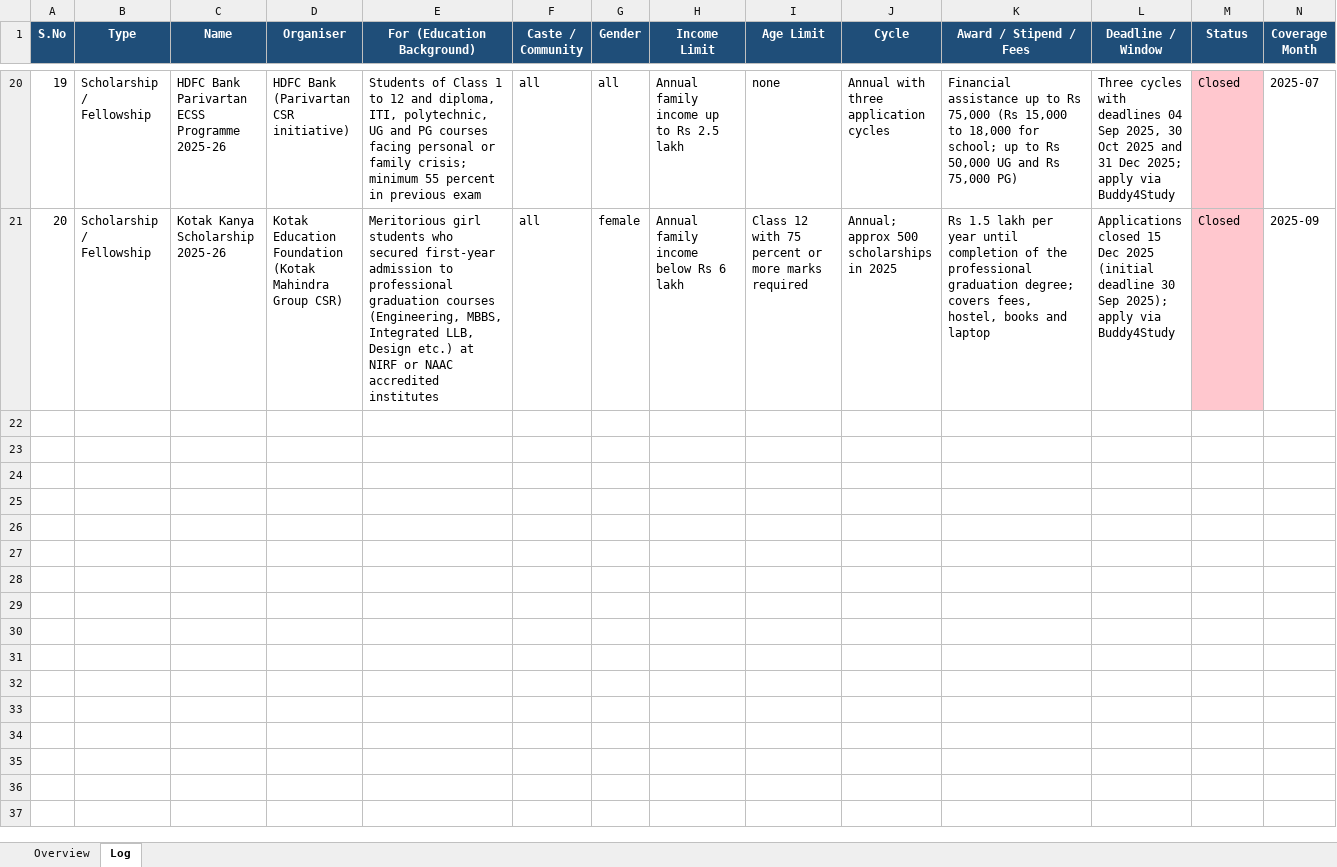
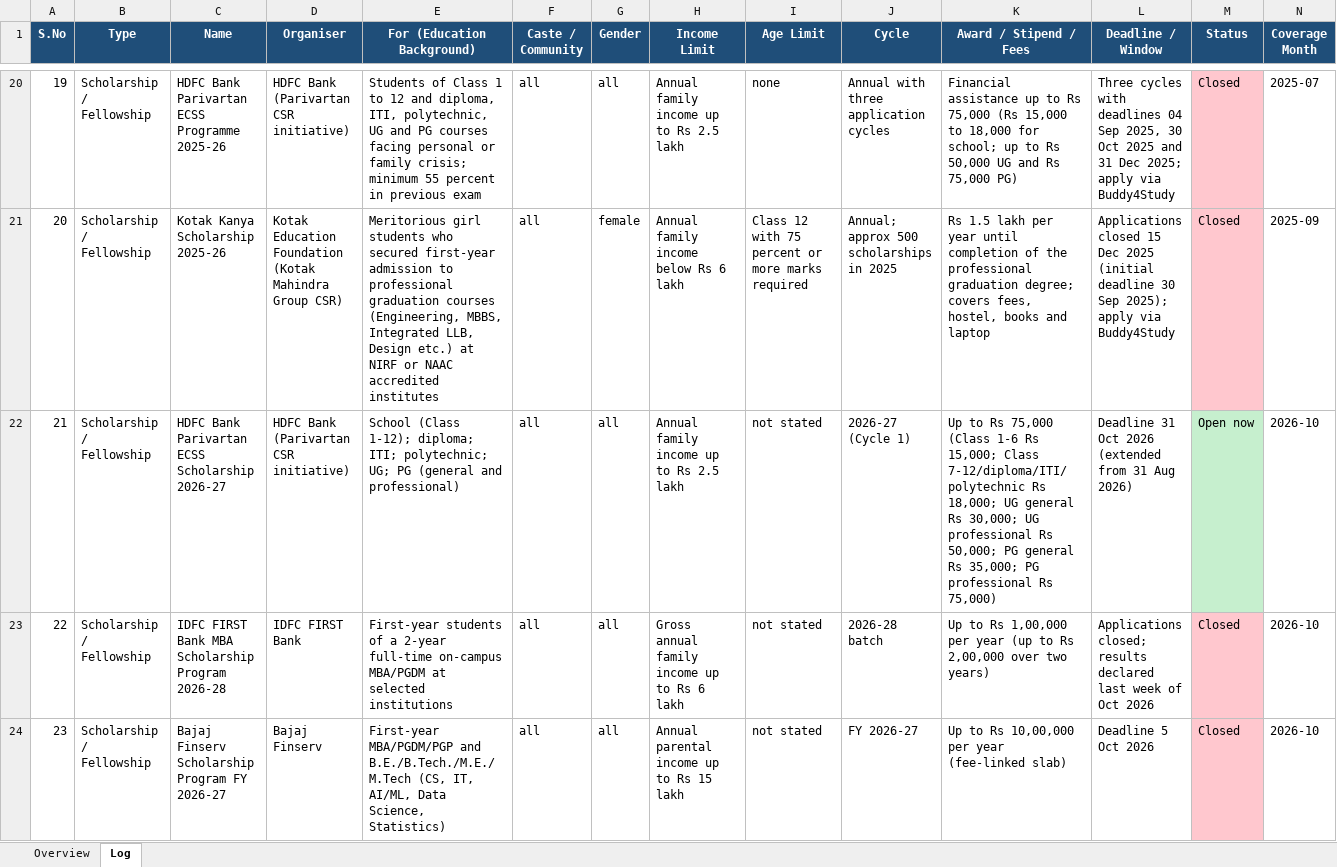
Before and after one commit to ArjunTheUnique/opportunity-tracker, an Excel workbook: career-magazines/BankingServicesChronicle_Log_Apr2025-Sep2026.xlsx, sheet Log, drawn as a sheet; only a part is shown, gaps mark what is left out; values as stored, in another font and other column widths than the file's, no borders; charts and pictures not drawn; rows hold the shown columns only; the diff names each change by its address in the sheet, - before the commit and + after, or states it on an @@ line.

Commit message:
data(career-magazines): add 23 entries from the 1-21 Oct 2026 scrape (193 total)

```diff
--- a/career-magazines/BankingServicesChronicle_Log_Apr2025-Sep2026.xlsx (sheet Log)
+++ b/career-magazines/BankingServicesChronicle_Log_Apr2025-Sep2026.xlsx (sheet Log)
+row 22: 21 | Scholarship / Fellowship | HDFC Bank Parivartan ECSS Scholarship 2026-27 | HDFC Bank (Parivartan CSR initiative) | School (Class 1-12); diploma; ITI; polytechnic; UG; PG (general and professional) | all | all | Annual family income up to Rs 2.5 lakh | not stated | 2026-27 (Cycle 1) | Up to Rs 75,000 (Class 1-6 Rs 15,000; Class 7-12/diploma/ITI/polytechnic Rs 18,000; UG general Rs 30,000; UG professional Rs 50,000; PG general Rs 35,000; PG professional Rs 75,000) | Deadline 31 Oct 2026 (extended from 31 Aug 2026) | Open now | 2026-10
+row 23: 22 | Scholarship / Fellowship | IDFC FIRST Bank MBA Scholarship Program 2026-28 | IDFC FIRST Bank | First-year students of a 2-year full-time on-campus MBA/PGDM at selected institutions | all | all | Gross annual family income up to Rs 6 lakh | not stated | 2026-28 batch | Up to Rs 1,00,000 per year (up to Rs 2,00,000 over two years) | Applications closed; results declared last week of Oct 2026 | Closed | 2026-10
+row 24: 23 | Scholarship / Fellowship | Bajaj Finserv Scholarship Program FY 2026-27 | Bajaj Finserv | First-year MBA/PGDM/PGP and B.E./B.Tech./M.E./M.Tech (CS, IT, AI/ML, Data Science, Statistics) | all | all | Annual parental income up to Rs 15 lakh | not stated | FY 2026-27 | Up to Rs 10,00,000 per year (fee-linked slab) | Deadline 5 Oct 2026 | Closed | 2026-10
```
Also changed, not shown: sheet Overview.
